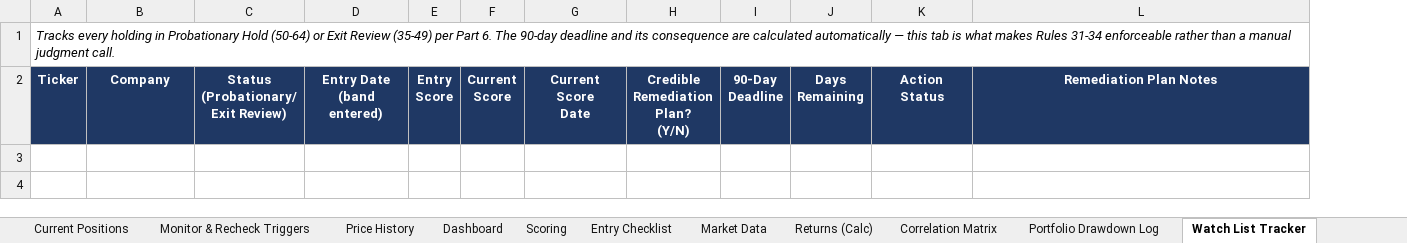
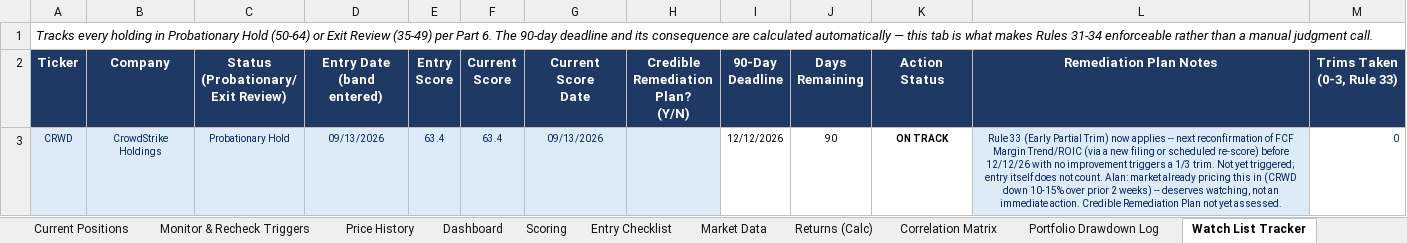
Before and after one commit to cope413/Stock_Picker, an Excel workbook: LANDRY_SYSTEM_WORKBOOK_25.xlsx, sheet Watch List Tracker, drawn as a sheet; values as stored, in another font and other column widths than the file's, no borders; conditional formats and table styles not drawn; the diff names each change by its address in the sheet, - before the commit and + after, or states it on an @@ line.

```diff
--- a/LANDRY_SYSTEM_WORKBOOK_25.xlsx (sheet Watch List Tracker)
+++ b/LANDRY_SYSTEM_WORKBOOK_25.xlsx (sheet Watch List Tracker)
+column M (Trims Taken (0-3, Rule 33)), empty
+row 3: CRWD | CrowdStrike Holdings | Probationary Hold | 09/13/2026 | 63.4 | 63.4 | 09/13/2026 |  | 12/12/2026 | 90 | ON TRACK | Rule 33 (Early Partial Trim) now applies -- next reconfirmation of FCF Margin Trend/ROIC (via a new filing or scheduled re-score) before 12/12/26 with no improvement triggers a 1/3 trim. Not yet triggered; entry itself does not count. Alan: market already pricing this in (CRWD down 10-15% over prior 2 weeks) -- deserves watching, not an immediate action. Credible Remediation Plan not yet assessed. | 0
```
Also changed, not shown: sheet Scoring, sheet Dashboard, sheet Journal, sheet Instructions, sheet Action Items, sheet Entry Checklist, charts or pictures, 3 other files.
